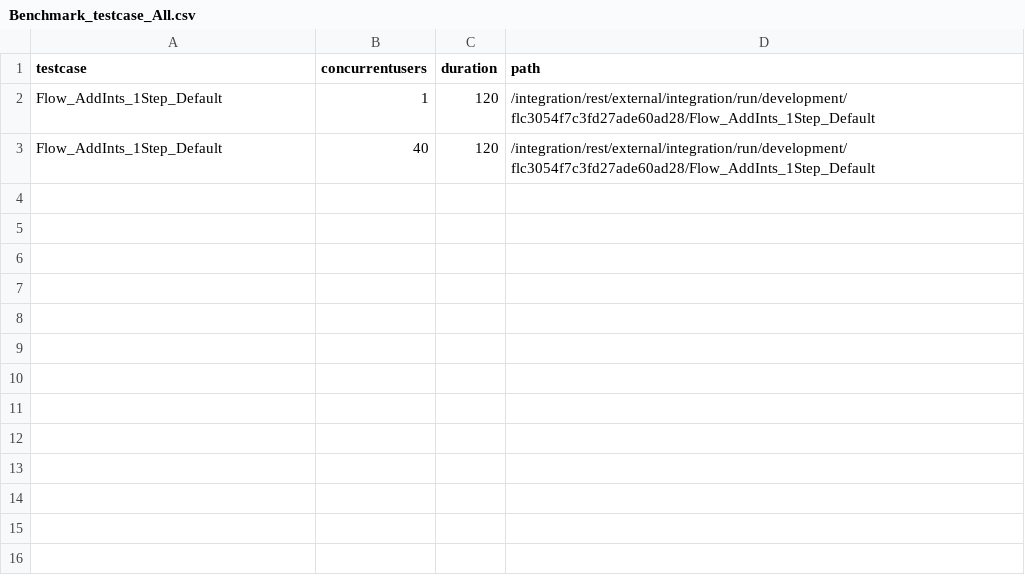
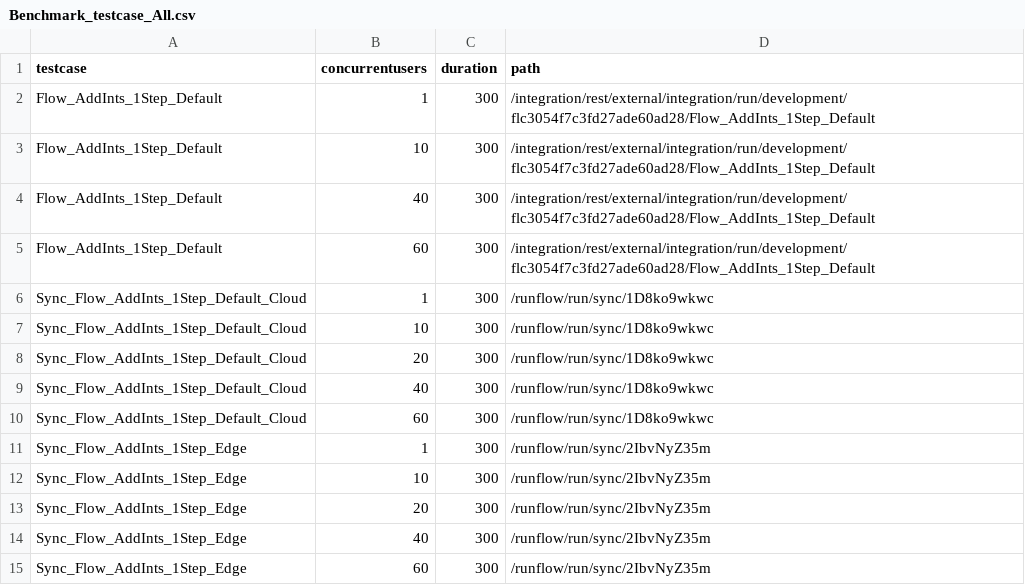
Before and after one commit to uku-ibm/perf-origin, a CSV file: TestScripts/Benchmark_testcase_All.csv, drawn as a sheet.

Commit message:
updated

```diff
--- a/TestScripts/Benchmark_testcase_All.csv
+++ b/TestScripts/Benchmark_testcase_All.csv
@@ -1,3 +1,15 @@
 testcase,concurrentusers,duration,path
-Flow_AddInts_1Step_Default,1,120,/integration/rest/external/integration/run/development/flc3054f7c3fd27ade60ad28/Flow_AddInts_1Step_Default
-Flow_AddInts_1Step_Default,40,120,/integration/rest/external/integration/run/development/flc3054f7c3fd27ade60ad28/Flow_AddInts_1Step_Default
+Flow_AddInts_1Step_Default,1,300,/integration/rest/external/integration/run/development/flc3054f7c3fd27ade60ad28/Flow_AddInts_1Step_Default
+Flow_AddInts_1Step_Default,10,300,/integration/rest/external/integration/run/development/flc3054f7c3fd27ade60ad28/Flow_AddInts_1Step_Default
+Flow_AddInts_1Step_Default,40,300,/integration/rest/external/integration/run/development/flc3054f7c3fd27ade60ad28/Flow_AddInts_1Step_Default
+Flow_AddInts_1Step_Default,60,300,/integration/rest/external/integration/run/development/flc3054f7c3fd27ade60ad28/Flow_AddInts_1Step_Default
+Sync_Flow_AddInts_1Step_Default_Cloud,1,300,/runflow/run/sync/1D8ko9wkwc
+Sync_Flow_AddInts_1Step_Default_Cloud,10,300,/runflow/run/sync/1D8ko9wkwc
+Sync_Flow_AddInts_1Step_Default_Cloud,20,300,/runflow/run/sync/1D8ko9wkwc
+Sync_Flow_AddInts_1Step_Default_Cloud,40,300,/runflow/run/sync/1D8ko9wkwc
+Sync_Flow_AddInts_1Step_Default_Cloud,60,300,/runflow/run/sync/1D8ko9wkwc
+Sync_Flow_AddInts_1Step_Edge,1,300,/runflow/run/sync/2IbvNyZ35m
+Sync_Flow_AddInts_1Step_Edge,10,300,/runflow/run/sync/2IbvNyZ35m
+Sync_Flow_AddInts_1Step_Edge,20,300,/runflow/run/sync/2IbvNyZ35m
+Sync_Flow_AddInts_1Step_Edge,40,300,/runflow/run/sync/2IbvNyZ35m
+Sync_Flow_AddInts_1Step_Edge,60,300,/runflow/run/sync/2IbvNyZ35m
```
